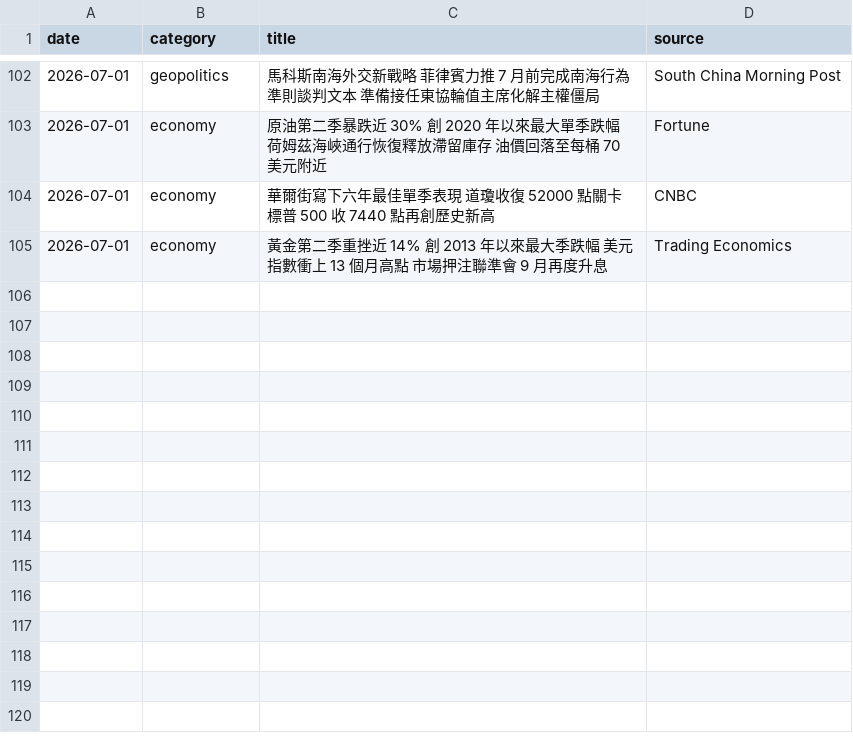
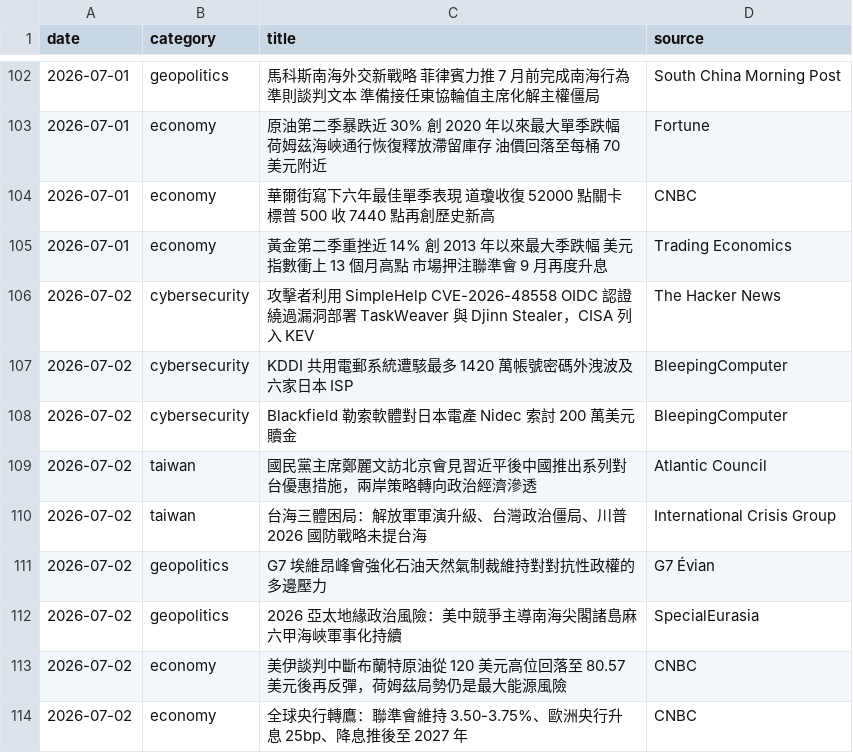
Before and after one commit to cyc123456789/Daily-Digest, a CSV file: digest_log.csv, drawn as a sheet; only a part is shown, gaps mark what is left out; the diff names each change by its address in the sheet, - before the commit and + after, or states it on an @@ line.

Commit message:
Today Digest 更新 2026-07-02

```diff
--- a/digest_log.csv
+++ b/digest_log.csv
+row 106: 2026-07-02 | cybersecurity | 攻擊者利用 SimpleHelp CVE-2026-48558 OIDC 認證繞過漏洞部署 TaskWeaver 與 Djinn Stealer，CISA 列入 KEV | The Hacker News
+row 107: 2026-07-02 | cybersecurity | KDDI 共用電郵系統遭駭最多 1420 萬帳號密碼外洩波及六家日本 ISP | BleepingComputer
+row 108: 2026-07-02 | cybersecurity | Blackfield 勒索軟體對日本電產 Nidec 索討 200 萬美元贖金 | BleepingComputer
+row 109: 2026-07-02 | taiwan | 國民黨主席鄭麗文訪北京會見習近平後中國推出系列對台優惠措施，兩岸策略轉向政治經濟滲透 | Atlantic Council
+row 110: 2026-07-02 | taiwan | 台海三體困局：解放軍軍演升級、台灣政治僵局、川普 2026 國防戰略未提台海 | International Crisis Group
+row 111: 2026-07-02 | geopolitics | G7 埃維昂峰會強化石油天然氣制裁維持對對抗性政權的多邊壓力 | G7 Évian
+row 112: 2026-07-02 | geopolitics | 2026 亞太地緣政治風險：美中競爭主導南海尖閣諸島麻六甲海峽軍事化持續 | SpecialEurasia
+row 113: 2026-07-02 | economy | 美伊談判中斷布蘭特原油從 120 美元高位回落至 80.57 美元後再反彈，荷姆茲局勢仍是最大能源風險 | CNBC
+row 114: 2026-07-02 | economy | 全球央行轉鷹：聯準會維持 3.50-3.75%、歐洲央行升息 25bp、降息推後至 2027 年 | CNBC
```
Also changed, not shown: 2 other files.
